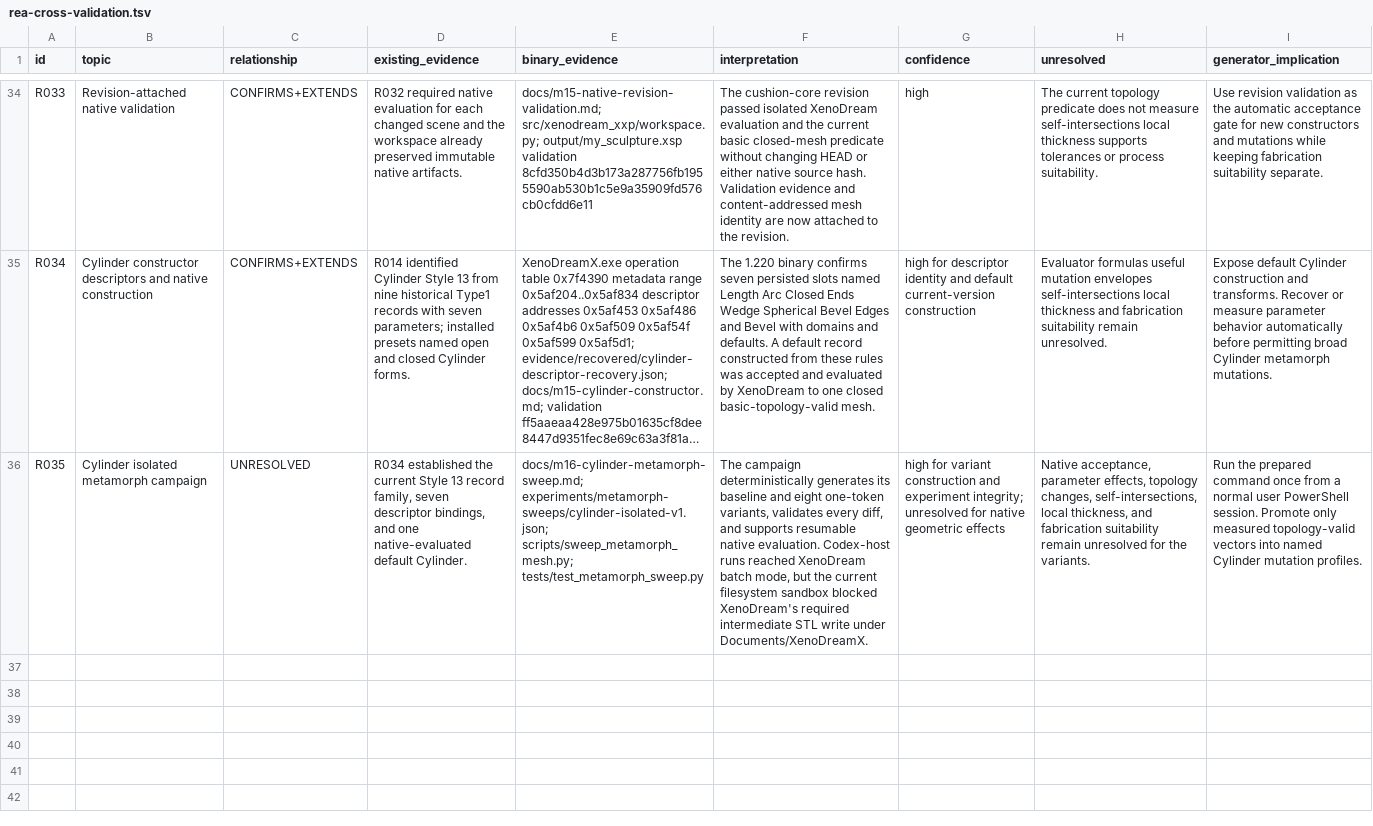
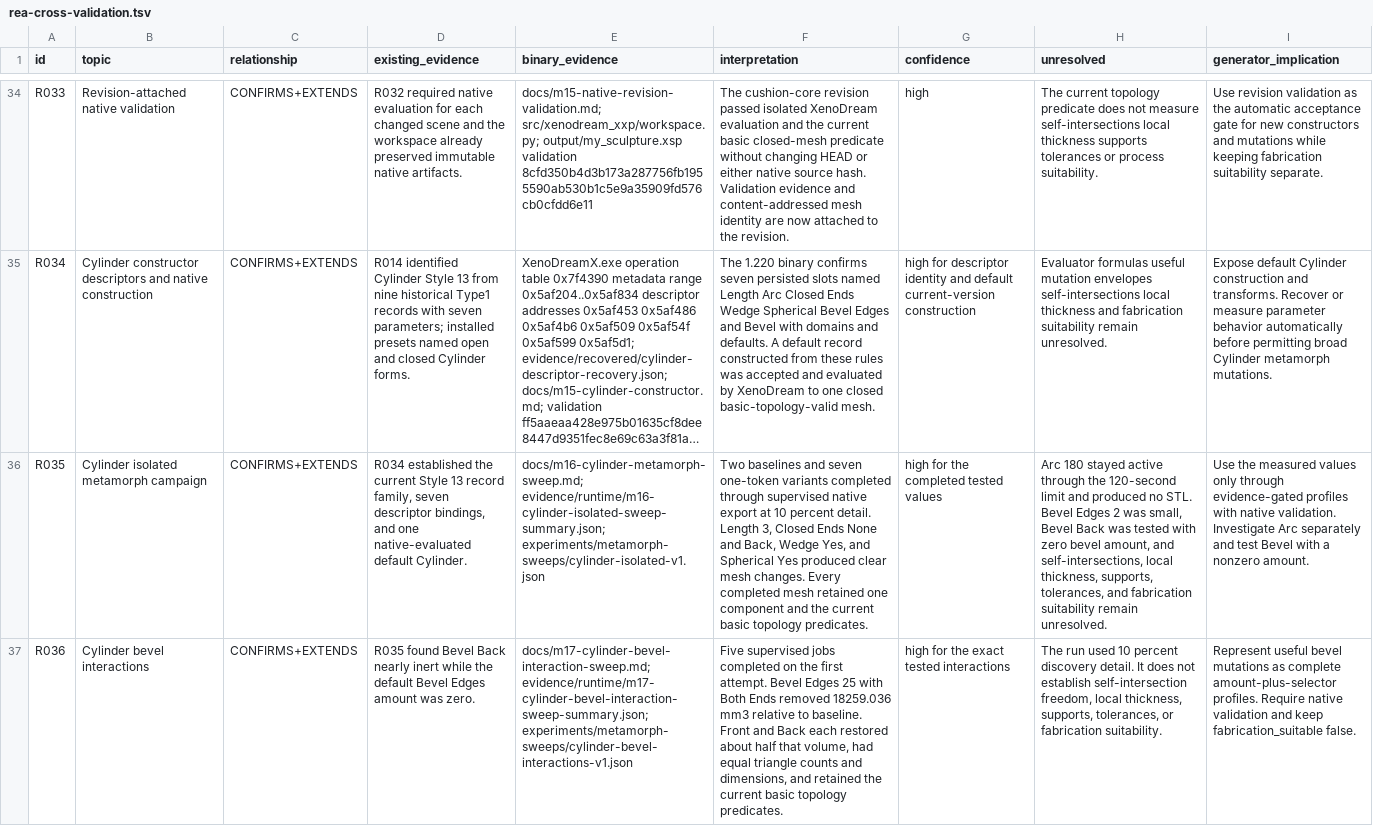
Before and after one commit to dmonachello/xenoAi, a TSV file: docs/rea-cross-validation.tsv, drawn as a sheet; only a part is shown, gaps mark what is left out; long unchanged cells end in …; the diff covers the shown part only; the diff names each change by its address in the sheet, - before the commit and + after, or states it on an @@ line.

```diff
--- a/docs/rea-cross-validation.tsv
+++ b/docs/rea-cross-validation.tsv
-C36 (relationship): UNRESOLVED
+C36 (relationship): CONFIRMS+EXTENDS
-E36 (binary_evidence): docs/m16-cylinder-metamorph-sweep.md; experiments/metamorph-sweeps/cylinder-isolated-v1.json; scripts/sweep_metamorph_mesh.py; tests/test_metamorph_sweep.py
+E36 (binary_evidence): docs/m16-cylinder-metamorph-sweep.md; evidence/runtime/m16-cylinder-isolated-sweep-summary.json; experiments/metamorph-sweeps/cylinder-isolated-v1.json
-F36 (interpretation): The campaign deterministically generates its baseline and eight one-token variants, validates every diff, and supports resumable native evaluation. Codex-host runs reached XenoDream batch mode, but the current filesystem sandbox blocked XenoDream's required intermediate STL write under Documents/XenoDreamX.
+F36 (interpretation): Two baselines and seven one-token variants completed through supervised native export at 10 percent detail. Length 3, Closed Ends None and Back, Wedge Yes, and Spherical Yes produced clear mesh changes. Every completed mesh retained one component and the current basic topology predicates.
-G36 (confidence): high for variant construction and experiment integrity; unresolved for native geometric effects
+G36 (confidence): high for the completed tested values
-H36 (unresolved): Native acceptance, parameter effects, topology changes, self-intersections, local thickness, and fabrication suitability remain unresolved for the variants.
+H36 (unresolved): Arc 180 stayed active through the 120-second limit and produced no STL. Bevel Edges 2 was small, Bevel Back was tested with zero bevel amount, and self-intersections, local thickness, supports, tolerances, and fabrication suitability remain unresolved.
-I36 (generator_implication): Run the prepared command once from a normal user PowerShell session. Promote only measured topology-valid vectors into named Cylinder mutation profiles.
+I36 (generator_implication): Use the measured values only through evidence-gated profiles with native validation. Investigate Arc separately and test Bevel with a nonzero amount.
+row 37: R036 | Cylinder bevel interactions | CONFIRMS+EXTENDS | R035 found Bevel Back nearly inert while the default Bevel Edges amount was zero. | docs/m17-cylinder-bevel-interaction-sweep.md; evidence/runtime/m17-cylinder-bevel-interaction-sweep-summary.json; experiments/metamorph-sweeps/cylinder-bevel-interactions-v1.json | Five supervised jobs completed on the first attempt. Bevel Edges 25 with Both Ends removed 18259.036 mm3 relative to baseline. Front and Back each restored about half that volume, had equal triangle counts and dimensions, and retained the current basic topology predicates. | high for the exact tested interactions | The run used 10 percent discovery detail. It does not establish self-intersection freedom, local thickness, supports, tolerances, or fabrication suitability. | Represent useful bevel mutations as complete amount-plus-selector profiles. Require native validation and keep fabrication_suitable false.
```
Also changed, not shown: 1 added row elsewhere in this file, decisions.tsv, docs/format-evidence.tsv, 22 other files.
